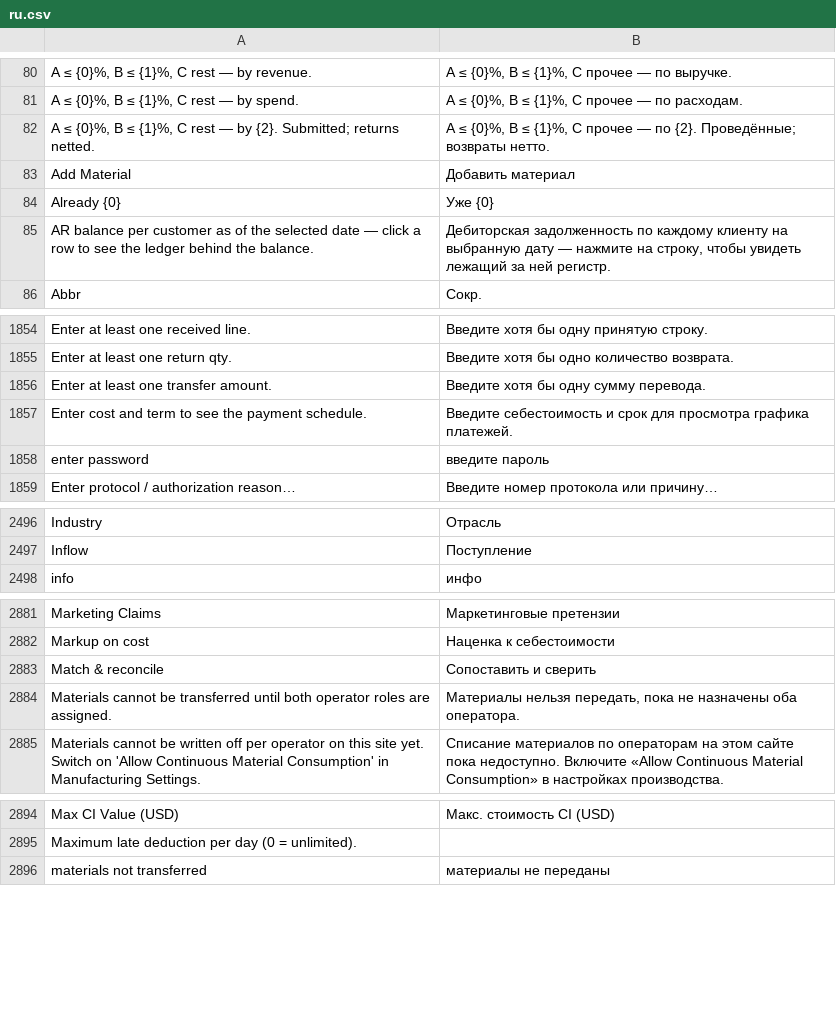
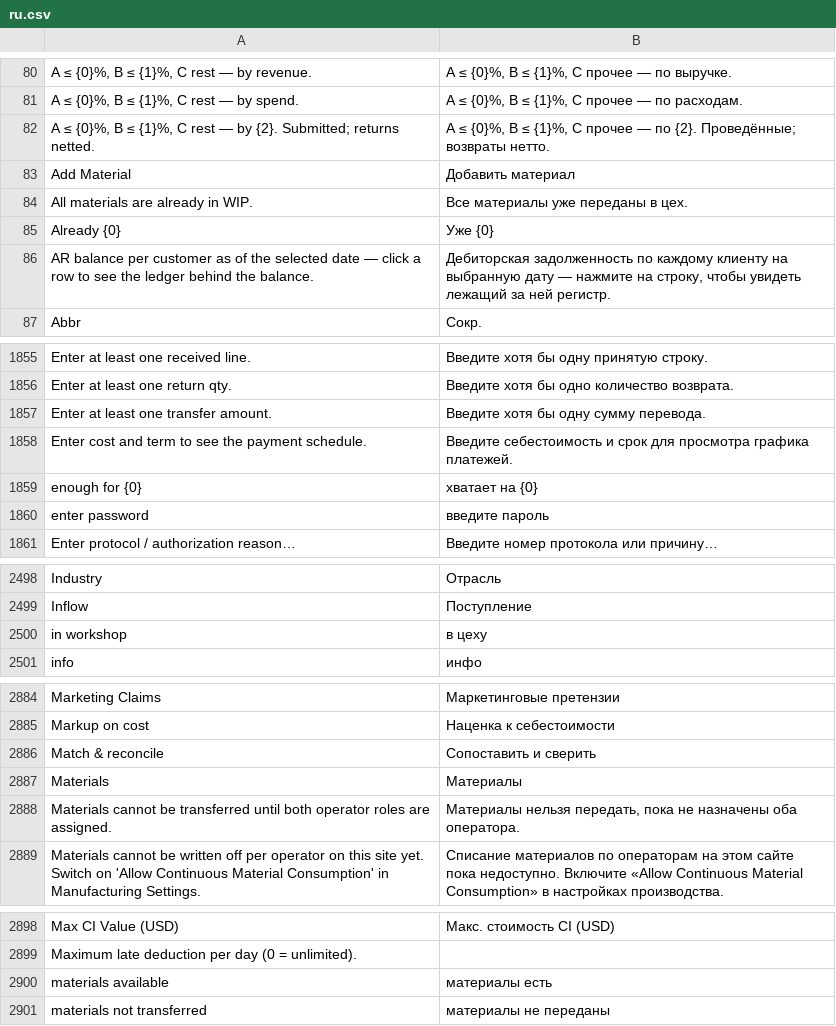
Before and after one commit to zvictory/stabler, a CSV file: stabler/translations/ru.csv, drawn as a sheet; only a part is shown, gaps mark what is left out; the diff covers the shown part only; the diff names each change by its address in the sheet, - before the commit and + after, or states it on an @@ line.

```diff
--- a/stabler/translations/ru.csv
+++ b/stabler/translations/ru.csv
+row 84: All materials are already in WIP. | Все материалы уже переданы в цех.
+row 1859: enough for {0} | хватает на {0}
+row 2500: in workshop | в цеху
+row 2887: Materials | Материалы
+row 2900: materials available | материалы есть
```
Also changed, not shown: 1 added row elsewhere in this file, stabler/translations/en.csv, stabler/translations/tr.csv, 5 other files.
